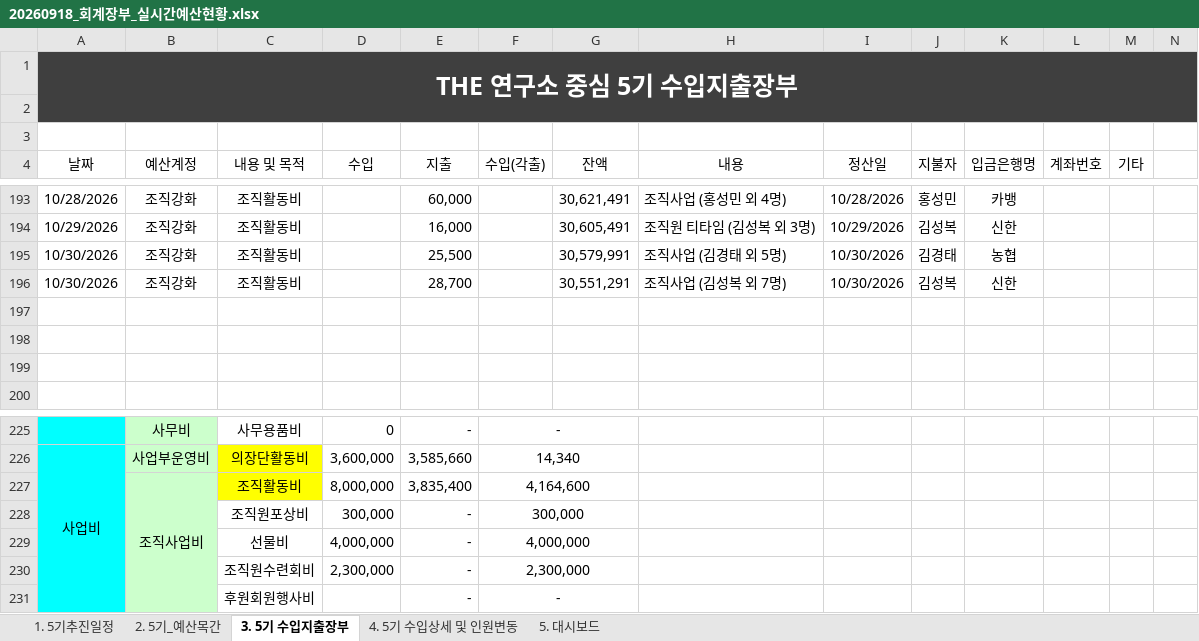
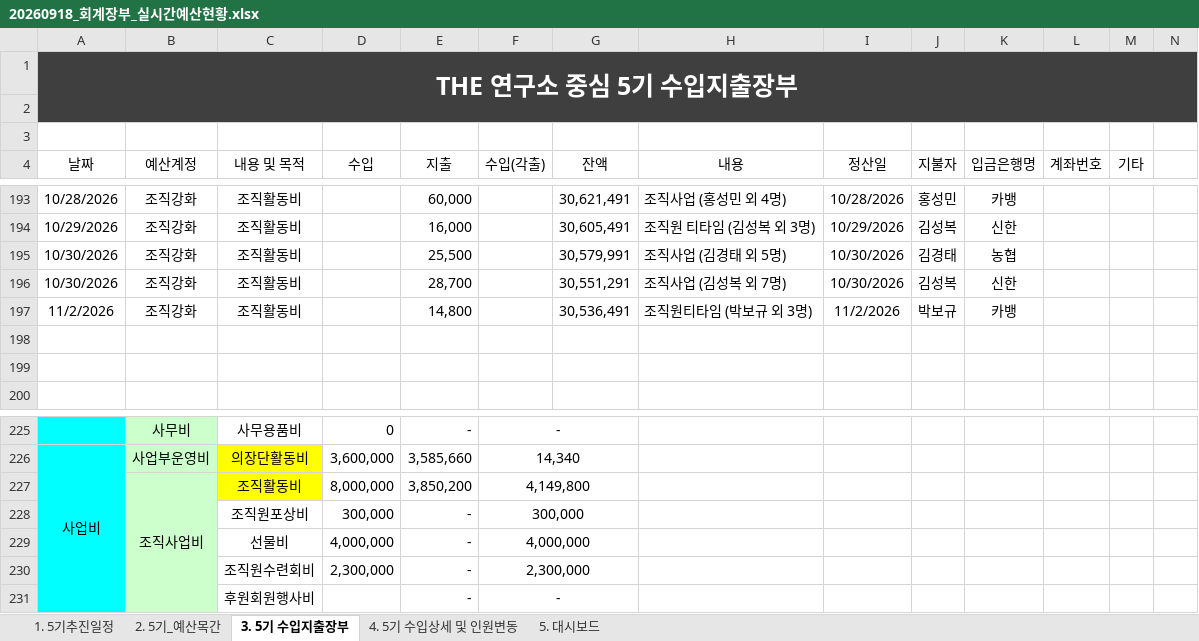
Before and after one commit to 5418018/the-lab-budget, an Excel workbook: 20260918_회계장부_실시간예산현황.xlsx, sheet 3. 5기 수입지출장부, drawn as a sheet; only a part is shown, gaps mark what is left out; values as stored, in another font and other column widths than the file's, no borders; table styles not drawn; rows hold the shown columns only; the diff names each change by its address in the sheet, - before the commit and + after, or states it on an @@ line.

```diff
--- a/20260918_회계장부_실시간예산현황.xlsx (sheet 3. 5기 수입지출장부)
+++ b/20260918_회계장부_실시간예산현황.xlsx (sheet 3. 5기 수입지출장부)
-row 197: (empty)
+row 197: 11/2/2026 | 조직강화 | 조직활동비 |  | 14,800 |  | 30,536,491 | 조직원티타임 (박보규 외 3명) | 11/2/2026 | 박보규 | 카뱅
-E227 (지출): 3,835,400
+E227 (지출): 3,850,200
-F227 (수입(각출)): 4,164,600
+F227 (수입(각출)): 4,149,800
```
Also changed, not shown: sheet 2. 5기_예산목간, sheet 5. 대시보드, sheet 4. 5기 수입상세 및 인원변동, sheet 1. 5기추진일정.
